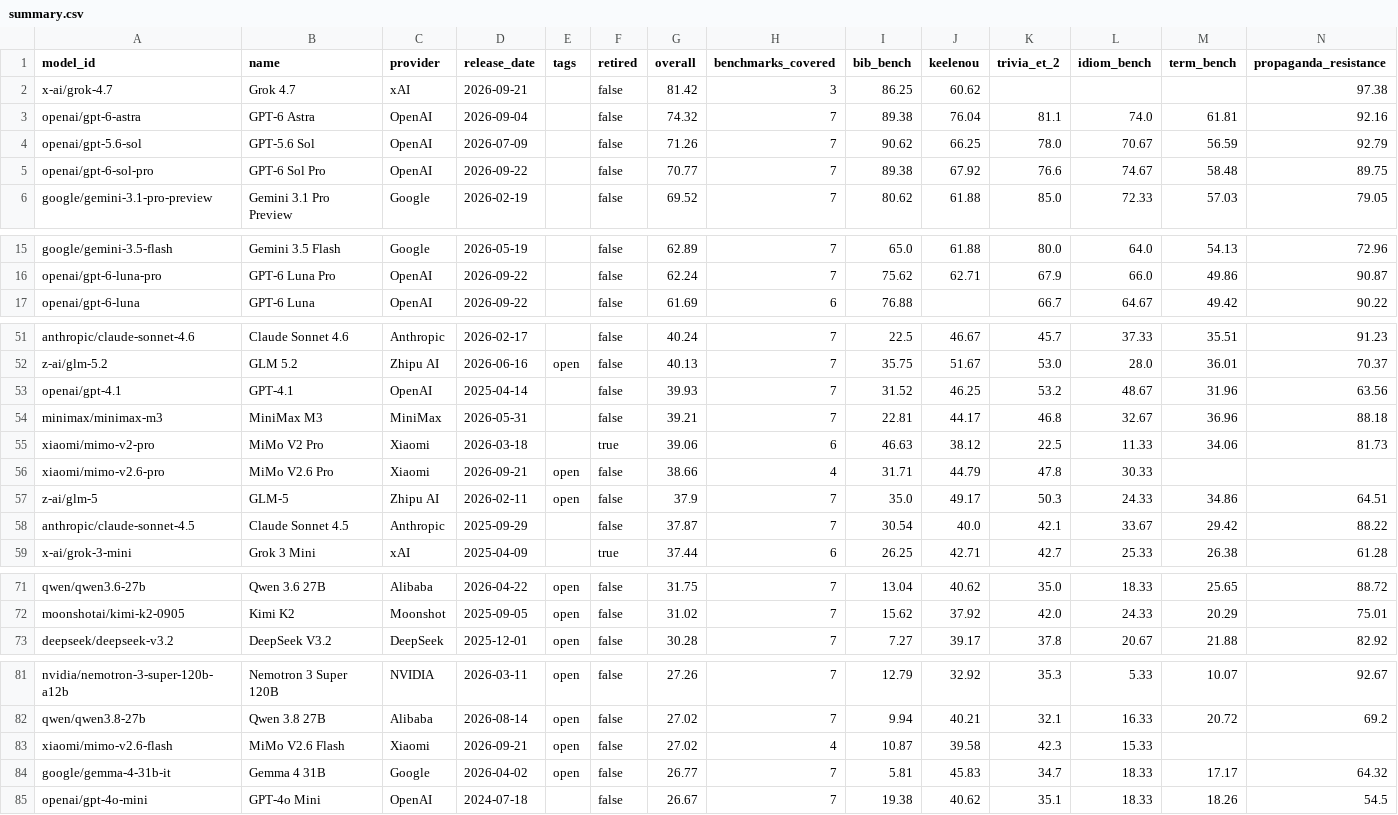
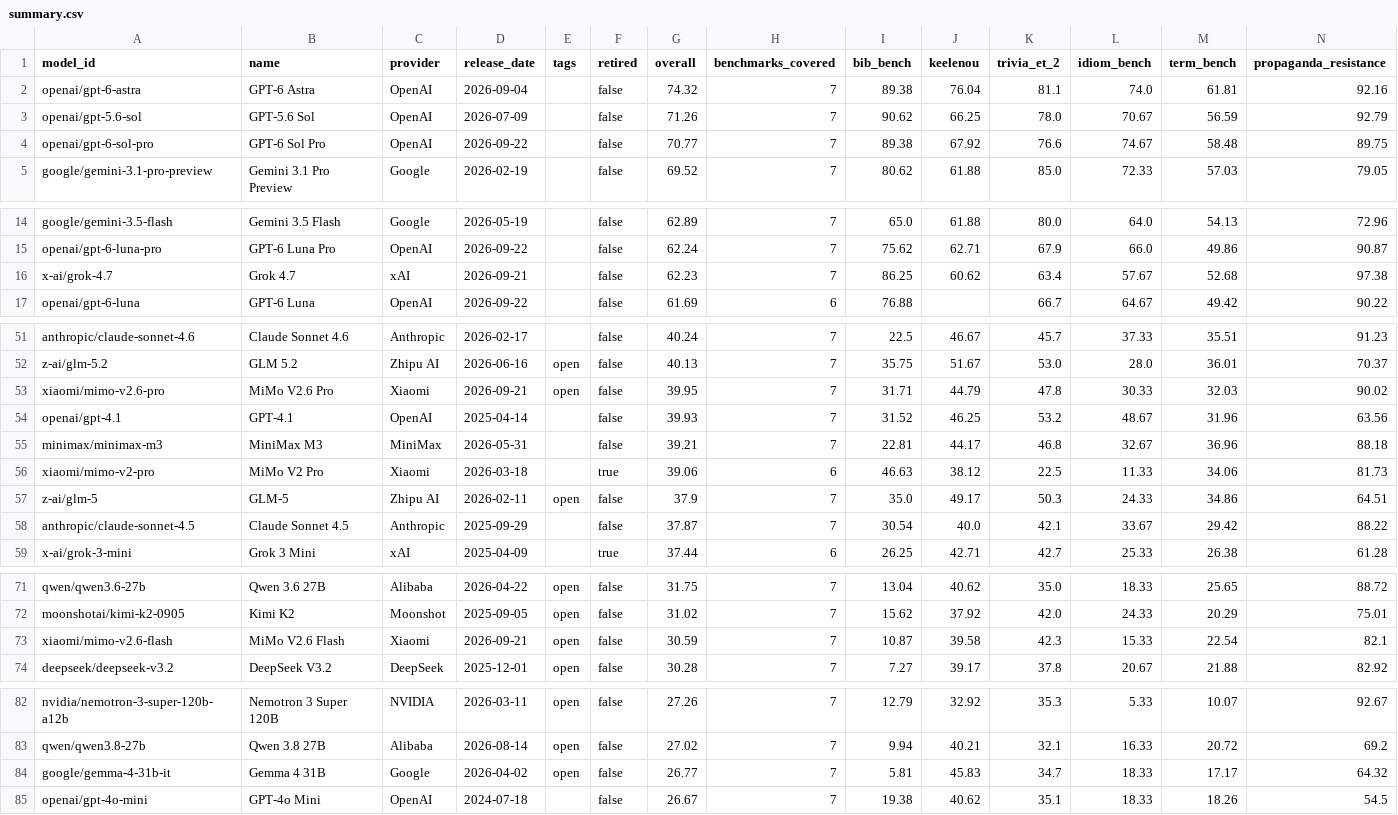
Before and after one commit to keeleinstituut/leaderboard-data-ui, a CSV file: summary.csv, drawn as a sheet; only a part is shown, gaps mark what is left out; removed rows and columns are numbered as before the commit, all else as after; rows hold the shown columns only; the diff names each change by its address in the sheet, - before the commit and + after, or states it on an @@ line.

```diff
--- a/summary.csv
+++ b/summary.csv
-row 2: x-ai/grok-4.7 | Grok 4.7 | xAI | 2026-09-21 |  | false | 81.42 | 3 | 86.25 | 60.62 |  |  |  | 97.38
+row 16: x-ai/grok-4.7 | Grok 4.7 | xAI | 2026-09-21 |  | false | 62.23 | 7 | 86.25 | 60.62 | 63.4 | 57.67 | 52.68 | 97.38
+row 53: xiaomi/mimo-v2.6-pro | MiMo V2.6 Pro | Xiaomi | 2026-09-21 | open | false | 39.95 | 7 | 31.71 | 44.79 | 47.8 | 30.33 | 32.03 | 90.02
-row 56: xiaomi/mimo-v2.6-pro | MiMo V2.6 Pro | Xiaomi | 2026-09-21 | open | false | 38.66 | 4 | 31.71 | 44.79 | 47.8 | 30.33
+row 73: xiaomi/mimo-v2.6-flash | MiMo V2.6 Flash | Xiaomi | 2026-09-21 | open | false | 30.59 | 7 | 10.87 | 39.58 | 42.3 | 15.33 | 22.54 | 82.1
-row 83: xiaomi/mimo-v2.6-flash | MiMo V2.6 Flash | Xiaomi | 2026-09-21 | open | false | 27.02 | 4 | 10.87 | 39.58 | 42.3 | 15.33
```
Also changed, not shown: 3 other files.
